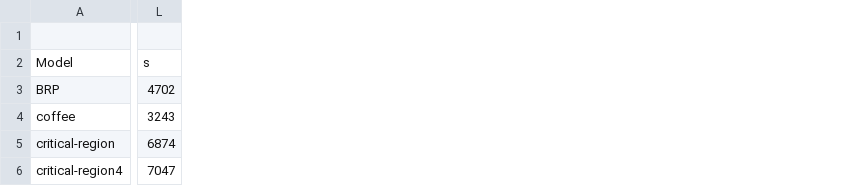
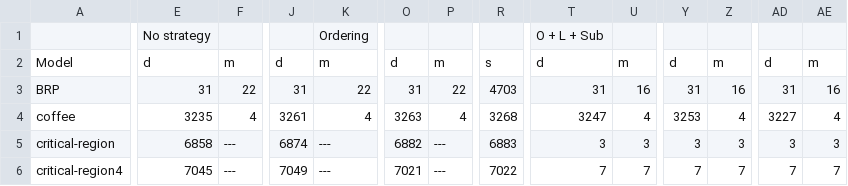
Before and after one commit to LaurePetrucci/imitator, a CSV file: tacas21_layers.csv, drawn as a sheet; only a part is shown, gaps mark what is left out; removed rows and columns are numbered as before the commit, all else as after; rows hold the shown columns only; the diff covers the shown part only; the diff names each change by its address in the sheet, - before the commit and + after, or states it on an @@ line.

Commit message:
experiments with layers

```diff
--- a/tacas21_layers.csv
+++ b/tacas21_layers.csv
+column E, rows 2-6: d | 31 | 3235 | 6858 | 7045
+column F, rows 2-6: m | 22 | 4 | --- | ---
+column J, rows 2-6: d | 31 | 3261 | 6874 | 7049
+column K, rows 2-6: m | 22 | 4 | --- | ---
+column O, rows 2-6: d | 31 | 3263 | 6882 | 7021
+column P, rows 2-6: m | 22 | 4 | --- | ---
+column T, rows 2-6: d | 31 | 3247 | 3 | 7
+column U, rows 2-6: m | 16 | 4 | 3 | 7
+column Y, rows 2-6: d | 31 | 3253 | 3 | 7
+column Z, rows 2-6: m | 16 | 4 | 3 | 7
+column AD, rows 2-6: d | 31 | 3227 | 3 | 7
+column AE, rows 2-6: m | 16 | 4 | 3 | 7
-row 1: (empty)
+row 1:  | No strategy |  |  | Ordering |  |  |  | O + L + Sub
-R3: 4702
+R3: 4703
-R4: 3243
+R4: 3268
-R5: 6874
+R5: 6883
-R6: 7047
+R6: 7022
```
Also changed, not shown: 126 edited cells elsewhere in this file, 2 other files.
